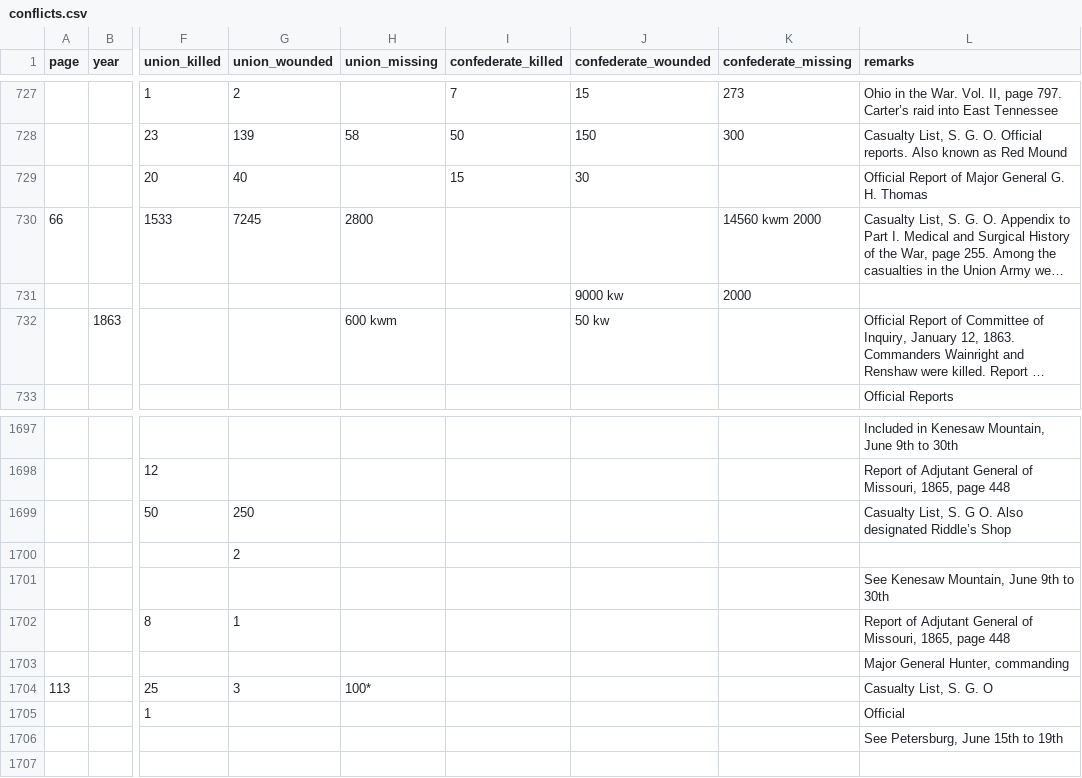
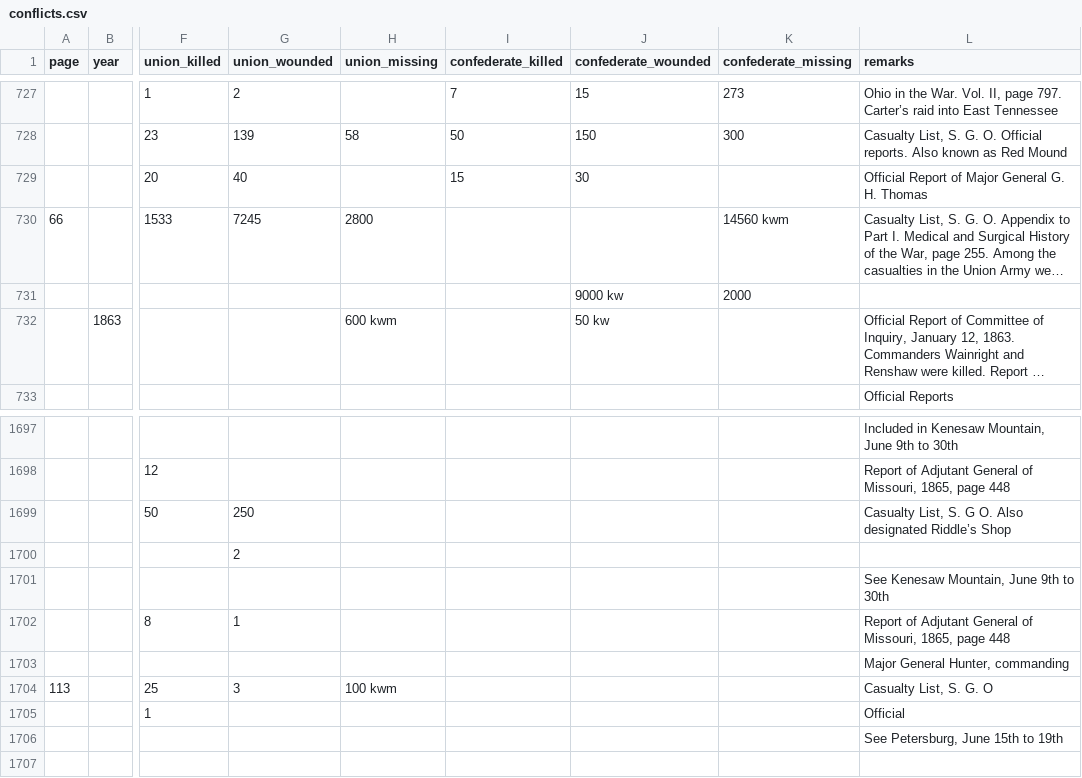
Before and after one commit to jrnold/acw_battle_data, a CSV file: rawdata/usmhwr/conflicts.csv, drawn as a sheet; only a part is shown, gaps mark what is left out; long unchanged cells end in …; the diff names each change by its address in the sheet, - before the commit and + after, or states it on an @@ line.

```diff
--- a/rawdata/usmhwr/conflicts.csv
+++ b/rawdata/usmhwr/conflicts.csv
-K730 (confederate_missing): 14560 kwm 2000
+K730 (confederate_missing): 14560 kwm
-H1704 (union_missing): 100*
+H1704 (union_missing): 100 kwm
```
Also changed, not shown: 1 other file.
